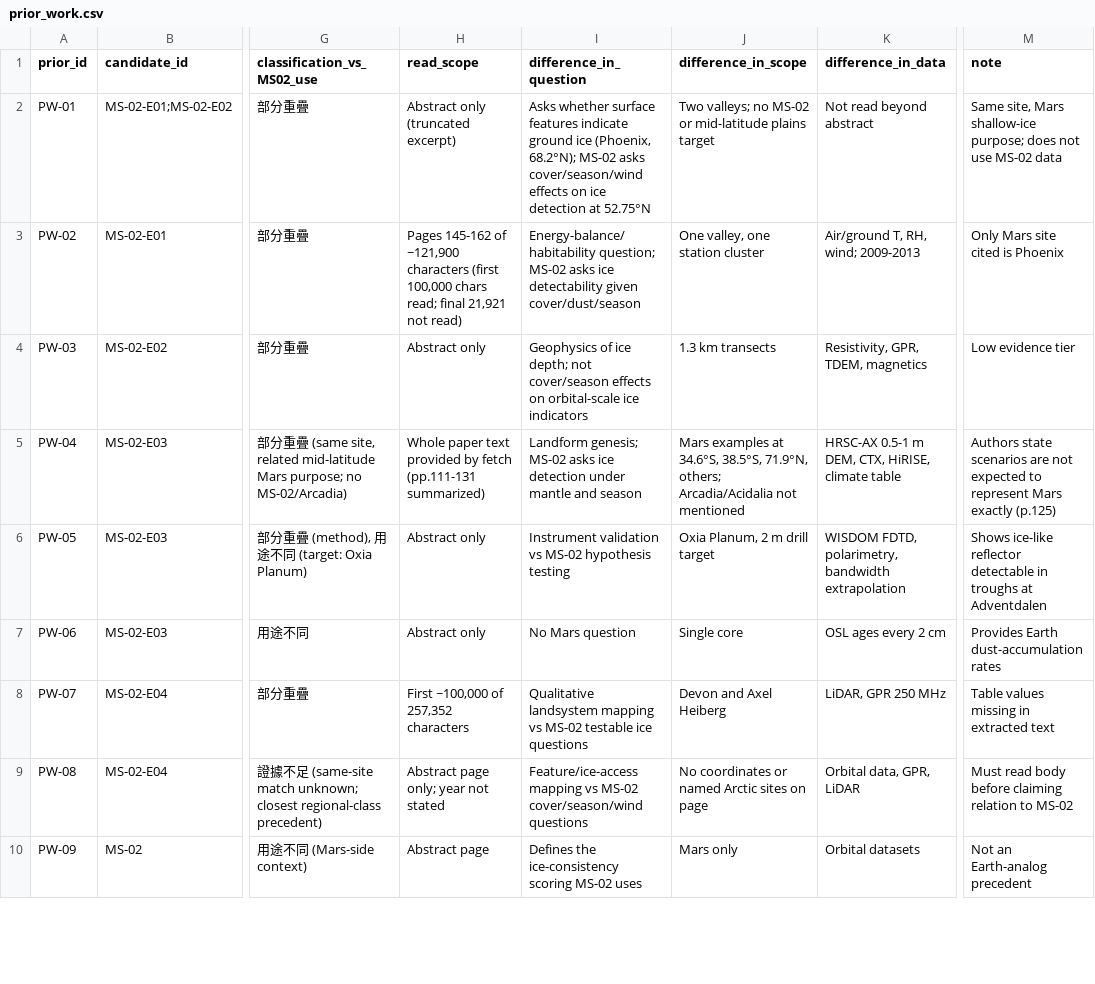
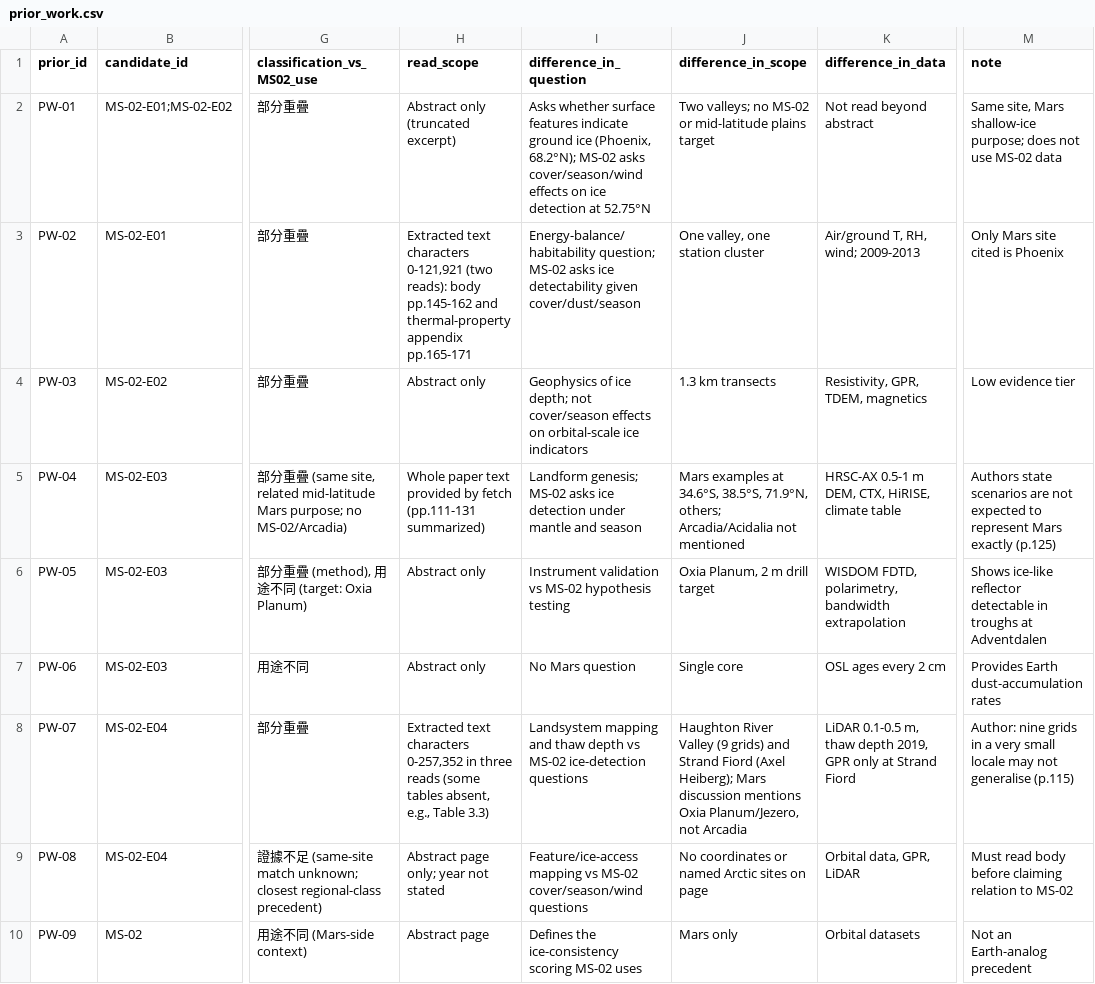
Before and after one commit to zhuang768/NASA-Space-Apps-Challenge-2026-Taipei, a CSV file: outputs/research/MS-02/prior_work.csv, drawn as a sheet; only a part is shown, gaps mark what is left out; the diff covers the shown part only; the diff names each change by its address in the sheet, - before the commit and + after, or states it on an @@ line.

```diff
--- a/outputs/research/MS-02/prior_work.csv
+++ b/outputs/research/MS-02/prior_work.csv
-H3 (read_scope): Pages 145-162 of ~121,900 characters (first 100,000 chars read; final 21,921 not read)
+H3 (read_scope): Extracted text characters 0-121,921 (two reads): body pp.145-162 and thermal-property appendix pp.165-171
-H8 (read_scope): First ~100,000 of 257,352 characters
+H8 (read_scope): Extracted text characters 0-257,352 in three reads (some tables absent, e.g., Table 3.3)
-I8 (difference_in_question): Qualitative landsystem mapping vs MS-02 testable ice questions
+I8 (difference_in_question): Landsystem mapping and thaw depth vs MS-02 ice-detection questions
-J8 (difference_in_scope): Devon and Axel Heiberg
+J8 (difference_in_scope): Haughton River Valley (9 grids) and Strand Fiord (Axel Heiberg); Mars discussion mentions Oxia Planum/Jezero, not Arcadia
-K8 (difference_in_data): LiDAR, GPR 250 MHz
+K8 (difference_in_data): LiDAR 0.1-0.5 m, thaw depth 2019, GPR only at Strand Fiord
-M8 (note): Table values missing in extracted text
+M8 (note): Author: nine grids in a very small locale may not generalise (p.115)
```
Also changed, not shown: 3 added rows and 1 edited cell elsewhere in this file, outputs/research/MS-02/candidates.csv, outputs/research/MS-02/evidence.csv, 6 other files.
